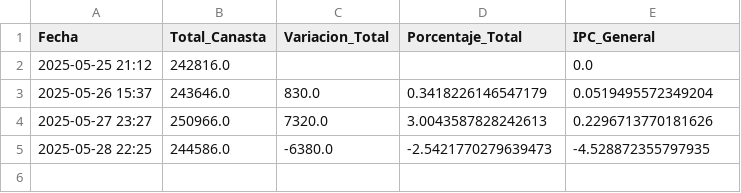
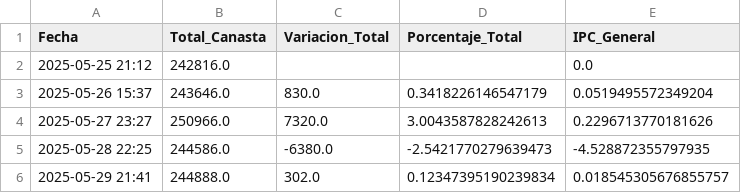
Before and after one commit to JBE10/IPC, a CSV file: resumen_202505.csv, drawn as a sheet; the diff names each change by its address in the sheet, - before the commit and + after, or states it on an @@ line.

```diff
--- a/resumen_202505.csv
+++ b/resumen_202505.csv
+row 6: 2025-05-29 21:41 | 244888.0 | 302.0 | 0.12347395190239834 | 0.018545305676855757
```
Also changed, not shown: divisiones_202505.csv, productos_202505.csv, 3 other files.
